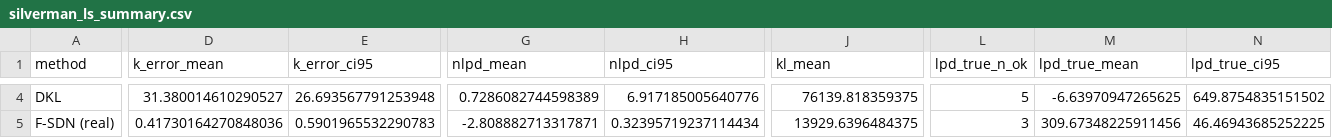
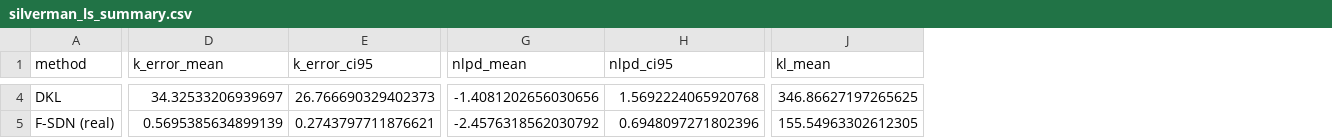
Before and after one commit to AbdullahKaratas/neural-spectral-gp, a CSV file: experiments/kernel_learning/results_metrics/silverman_ls_summary.csv, drawn as a sheet; only a part is shown, gaps mark what is left out; the diff covers the shown part only; the diff names each change by its address in the sheet, - before the commit and + after, or states it on an @@ line.

```diff
--- a/experiments/kernel_learning/results_metrics/silverman_ls_summary.csv
+++ b/experiments/kernel_learning/results_metrics/silverman_ls_summary.csv
-column L (lpd_true_n_ok), rows 4-5: 5 | 3
-column M (lpd_true_mean), rows 4-5: -6.63970947265625 | 309.67348225911456
-column N (lpd_true_ci95), rows 4-5: 649.8754835151502 | 46.46943685252225
-D4 (k_error_mean): 31.380014610290527
+D4 (k_error_mean): 34.32533206939697
-E4 (k_error_ci95): 26.693567791253948
+E4 (k_error_ci95): 26.766690329402373
-G4 (nlpd_mean): 0.7286082744598389
+G4 (nlpd_mean): -1.4081202656030656
-H4 (nlpd_ci95): 6.917185005640776
+H4 (nlpd_ci95): 1.5692224065920768
-J4 (kl_mean): 76139.818359375
+J4 (kl_mean): 346.86627197265625
-D5 (k_error_mean): 0.41730164270848036
+D5 (k_error_mean): 0.5695385634899139
-E5 (k_error_ci95): 0.5901965532290783
+E5 (k_error_ci95): 0.2743797711876621
-G5 (nlpd_mean): -2.808882713317871
+G5 (nlpd_mean): -2.4576318562030792
-H5 (nlpd_ci95): 0.32395719237114434
+H5 (nlpd_ci95): 0.6948097271802396
-J5 (kl_mean): 13929.6396484375
+J5 (kl_mean): 155.54963302612305
```
Also changed, not shown: 50 edited cells elsewhere in this file, experiments/kernel_learning/results_metrics/hmk_long.csv, experiments/kernel_learning/results_metrics/hmk_summary.csv, 3 other files.
